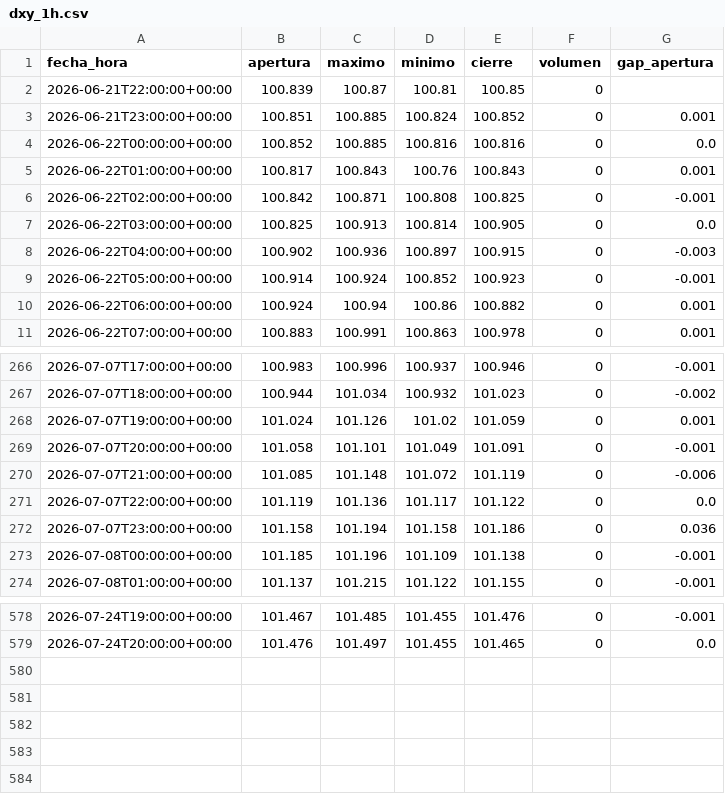
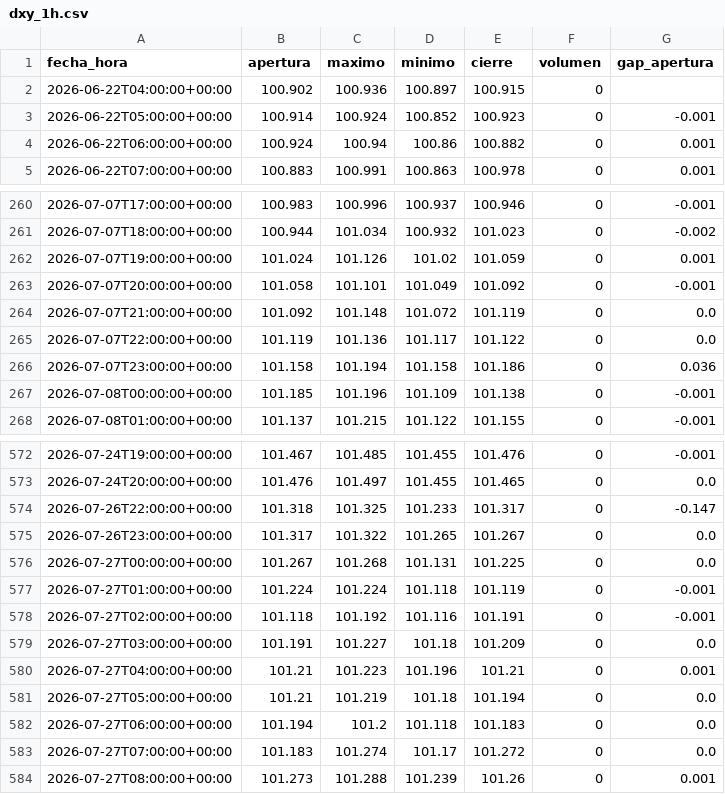
Before and after one commit to joaquimaro/analisis-fundamental-oro, a CSV file: dxy_1h.csv, drawn as a sheet; only a part is shown, gaps mark what is left out.

```diff
--- a/dxy_1h.csv
+++ b/dxy_1h.csv
@@ -1,9 +1,3 @@
 fecha_hora,apertura,maximo,minimo,cierre,volumen,gap_apertura
-2026-06-21T22:00:00+00:00,100.839,100.87,100.81,100.85,0,
-2026-06-21T23:00:00+00:00,100.851,100.885,100.824,100.852,0,0.001
-2026-06-22T00:00:00+00:00,100.852,100.885,100.816,100.816,0,0.0
-2026-06-22T01:00:00+00:00,100.817,100.843,100.76,100.843,0,0.001
-2026-06-22T02:00:00+00:00,100.842,100.871,100.808,100.825,0,-0.001
-2026-06-22T03:00:00+00:00,100.825,100.913,100.814,100.905,0,0.0
-2026-06-22T04:00:00+00:00,100.902,100.936,100.897,100.915,0,-0.003
+2026-06-22T04:00:00+00:00,100.902,100.936,100.897,100.915,0,
 2026-06-22T05:00:00+00:00,100.914,100.924,100.852,100.923,0,-0.001
@@ -268,4 +262,4 @@ fecha_hora,apertura,maximo,minimo,cierre,volumen,gap_apertura
 2026-07-07T19:00:00+00:00,101.024,101.126,101.02,101.059,0,0.001
-2026-07-07T20:00:00+00:00,101.058,101.101,101.049,101.091,0,-0.001
-2026-07-07T21:00:00+00:00,101.085,101.148,101.072,101.119,0,-0.006
+2026-07-07T20:00:00+00:00,101.058,101.101,101.049,101.092,0,-0.001
+2026-07-07T21:00:00+00:00,101.092,101.148,101.072,101.119,0,0.0
 2026-07-07T22:00:00+00:00,101.119,101.136,101.117,101.122,0,0.0
@@ -579 +573,12 @@ fecha_hora,apertura,maximo,minimo,cierre,volumen,gap_apertura
 2026-07-24T20:00:00+00:00,101.476,101.497,101.455,101.465,0,0.0
+2026-07-26T22:00:00+00:00,101.318,101.325,101.233,101.317,0,-0.147
+2026-07-26T23:00:00+00:00,101.317,101.322,101.265,101.267,0,0.0
+2026-07-27T00:00:00+00:00,101.267,101.268,101.131,101.225,0,0.0
+2026-07-27T01:00:00+00:00,101.224,101.224,101.118,101.119,0,-0.001
+2026-07-27T02:00:00+00:00,101.118,101.192,101.116,101.191,0,-0.001
+2026-07-27T03:00:00+00:00,101.191,101.227,101.18,101.209,0,0.0
+2026-07-27T04:00:00+00:00,101.21,101.223,101.196,101.21,0,0.001
+2026-07-27T05:00:00+00:00,101.21,101.219,101.18,101.194,0,0.0
+2026-07-27T06:00:00+00:00,101.194,101.2,101.118,101.183,0,0.0
+2026-07-27T07:00:00+00:00,101.183,101.274,101.17,101.272,0,0.0
+2026-07-27T08:00:00+00:00,101.273,101.288,101.239,101.26,0,0.001
```
Also changed, not shown: dxy_diario.csv, oro_1h.csv, 1 other file.
